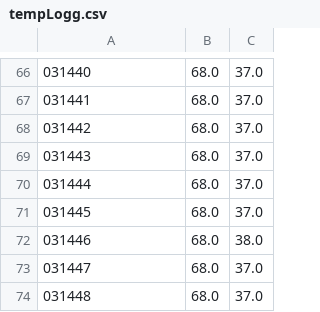
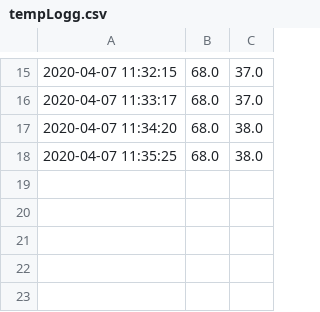
Before and after one commit to Arge1014/EL2020, a CSV file: log/tempLogg.csv, drawn as a sheet; only a part is shown, gaps mark what is left out; the diff covers the shown part only.

```diff
--- a/log/tempLogg.csv
+++ b/log/tempLogg.csv
@@ -66,9 +15,4 @@
-031440,68.0,37.0
-031441,68.0,37.0
-031442,68.0,37.0
-031443,68.0,37.0
-031444,68.0,37.0
-031445,68.0,37.0
-031446,68.0,38.0
-031447,68.0,37.0
-031448,68.0,37.0
+2020-04-07 11:32:15,68.0,37.0
+2020-04-07 11:33:17,68.0,37.0
+2020-04-07 11:34:20,68.0,38.0
+2020-04-07 11:35:25,68.0,38.0
```
Also changed, not shown: 1 added row, 52 removed rows and 13 edited cells elsewhere in this file, 2 other files.
